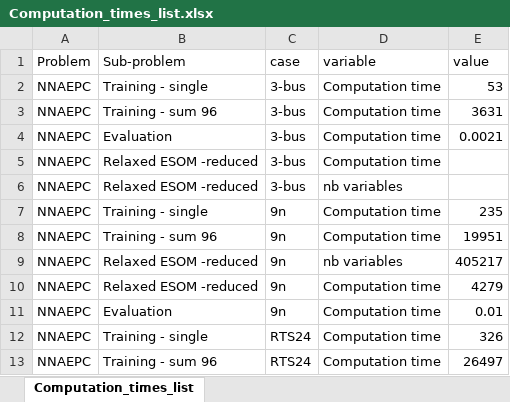
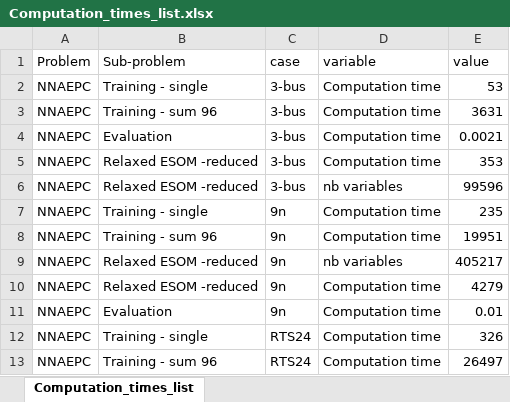
Before and after one commit to erikfilias/JointResearch, an Excel workbook: 06.Paper Material/Computation_times_list.xlsx, sheet Computation_times_list, drawn as a sheet; only a part is shown; values as stored, in another font and other column widths than the file's, no borders; the diff names each change by its address in the sheet, - before the commit and + after, or states it on an @@ line.

Commit message:
update comp times

```diff
--- a/06.Paper Material/Computation_times_list.xlsx (sheet Computation_times_list)
+++ b/06.Paper Material/Computation_times_list.xlsx (sheet Computation_times_list)
-E5 (value): (empty)
+E5 (value): 353
-E6 (value): (empty)
+E6 (value): 99596
```
Also changed, not shown: 3 other files.
